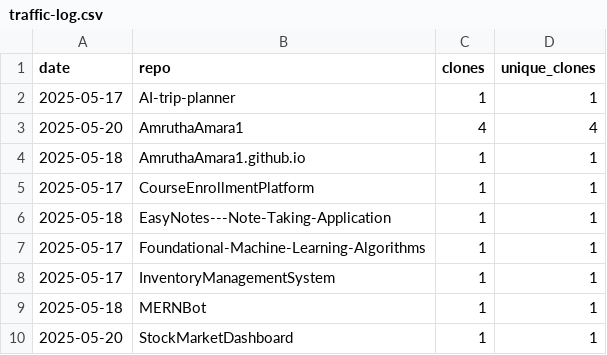
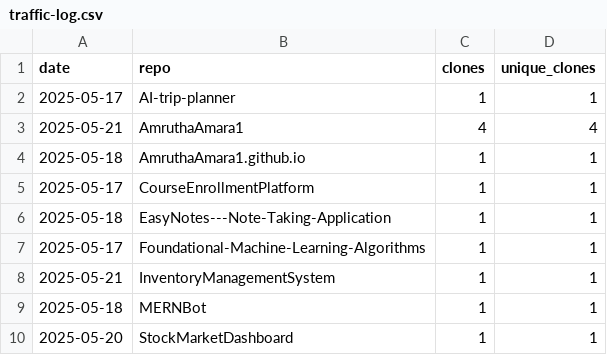
Before and after one commit to AmruthaAmara1/AmruthaAmara1, a CSV file: traffic-log.csv, drawn as a sheet.

```diff
--- a/traffic-log.csv
+++ b/traffic-log.csv
@@ -2,3 +2,3 @@ date,repo,clones,unique_clones
 2025-05-17,AI-trip-planner,1,1
-2025-05-20,AmruthaAmara1,4,4
+2025-05-21,AmruthaAmara1,4,4
 2025-05-18,AmruthaAmara1.github.io,1,1
@@ -7,3 +7,3 @@ date,repo,clones,unique_clones
 2025-05-17,Foundational-Machine-Learning-Algorithms,1,1
-2025-05-17,InventoryManagementSystem,1,1
+2025-05-21,InventoryManagementSystem,1,1
 2025-05-18,MERNBot,1,1
```
